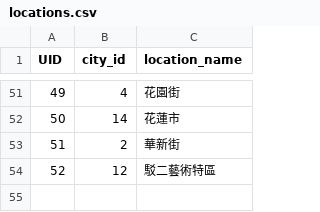
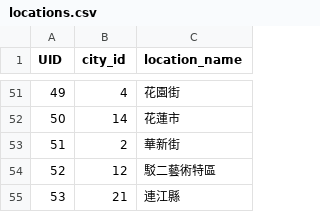
Before and after one commit to v54dt/DB-Team-Project---group34, a CSV file: locations.csv, drawn as a sheet; only a part is shown, gaps mark what is left out.

Commit message:
update location table and countByLocation

```diff
--- a/locations.csv
+++ b/locations.csv
@@ -54 +54,2 @@ UID,city_id,location_name
 52,12,駁二藝術特區
+53,21,連江縣
```
Also changed, not shown: 1 other file.
